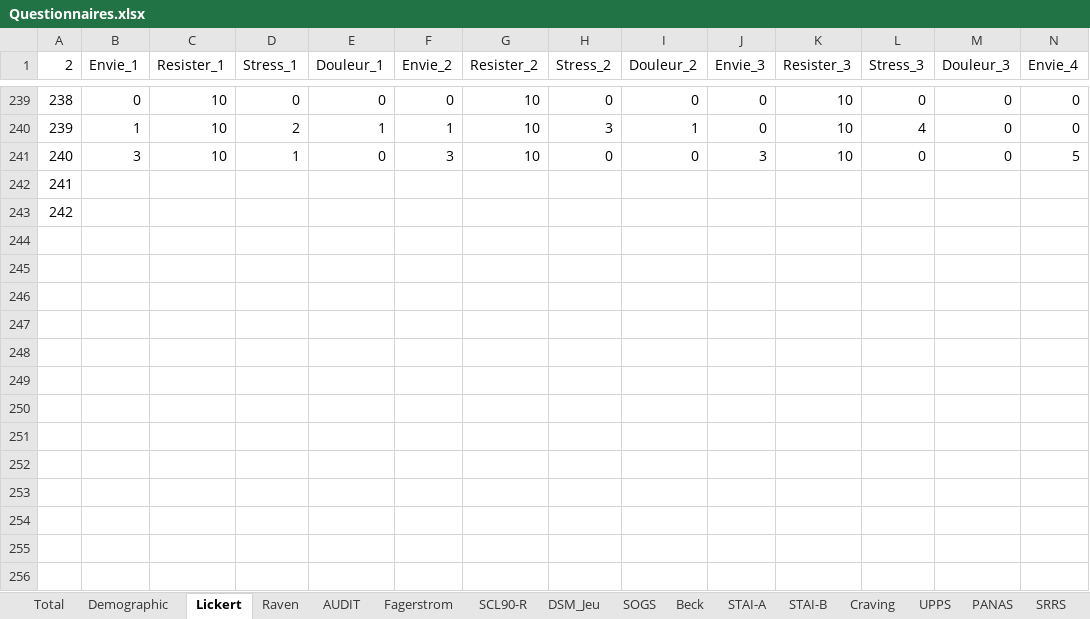
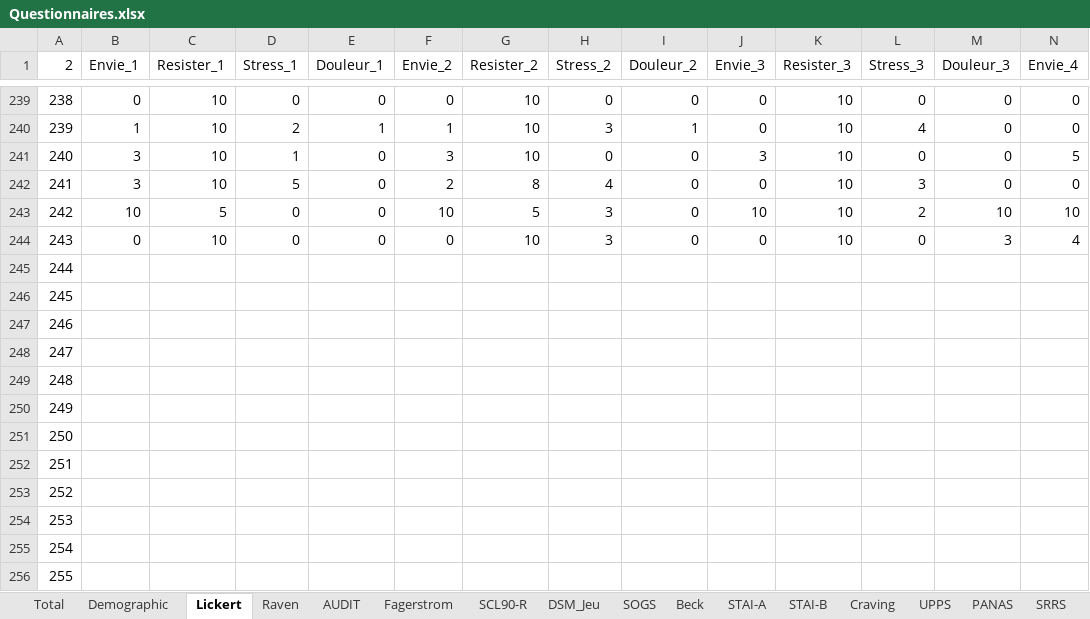
Before and after one commit to FWyckmans/MBMF_Study2, an Excel workbook: Raw_Data/Questionnaires.xlsx, sheet Lickert, drawn as a sheet; only a part is shown, gaps mark what is left out; values as stored, in another font and other column widths than the file's, no borders; addresses are those after the commit; rows hold the shown columns only; the diff names each change by its address in the sheet, - before the commit and + after, or states it on an @@ line.

```diff
--- a/Raw_Data/Questionnaires.xlsx (sheet Lickert)
+++ b/Raw_Data/Questionnaires.xlsx (sheet Lickert)
+row 242: 241 | 3 | 10 | 5 | 0 | 2 | 8 | 4 | 0 | 0 | 10 | 3 | 0 | 0
+row 243: 242 | 10 | 5 | 0 | 0 | 10 | 5 | 3 | 0 | 10 | 10 | 2 | 10 | 10
+row 244: 243 | 0 | 10 | 0 | 0 | 0 | 10 | 3 | 0 | 0 | 10 | 0 | 3 | 4
@@ column A (2) renumbered between rows 245 and 246 @@
+row 247: 246
+row 248: 247
+row 249: 248
+row 250: 249
+row 251: 250
+row 252: 251
+row 253: 252
+row 254: 253
+row 255: 254
+row 256: 255
```
Also changed, not shown: sheet Total, sheet SCL90-R, sheet AEQ, sheet UPPS, sheet CoH, sheet STAI-A, 13 more sheets, formulas that keep their value, 19 other files.
